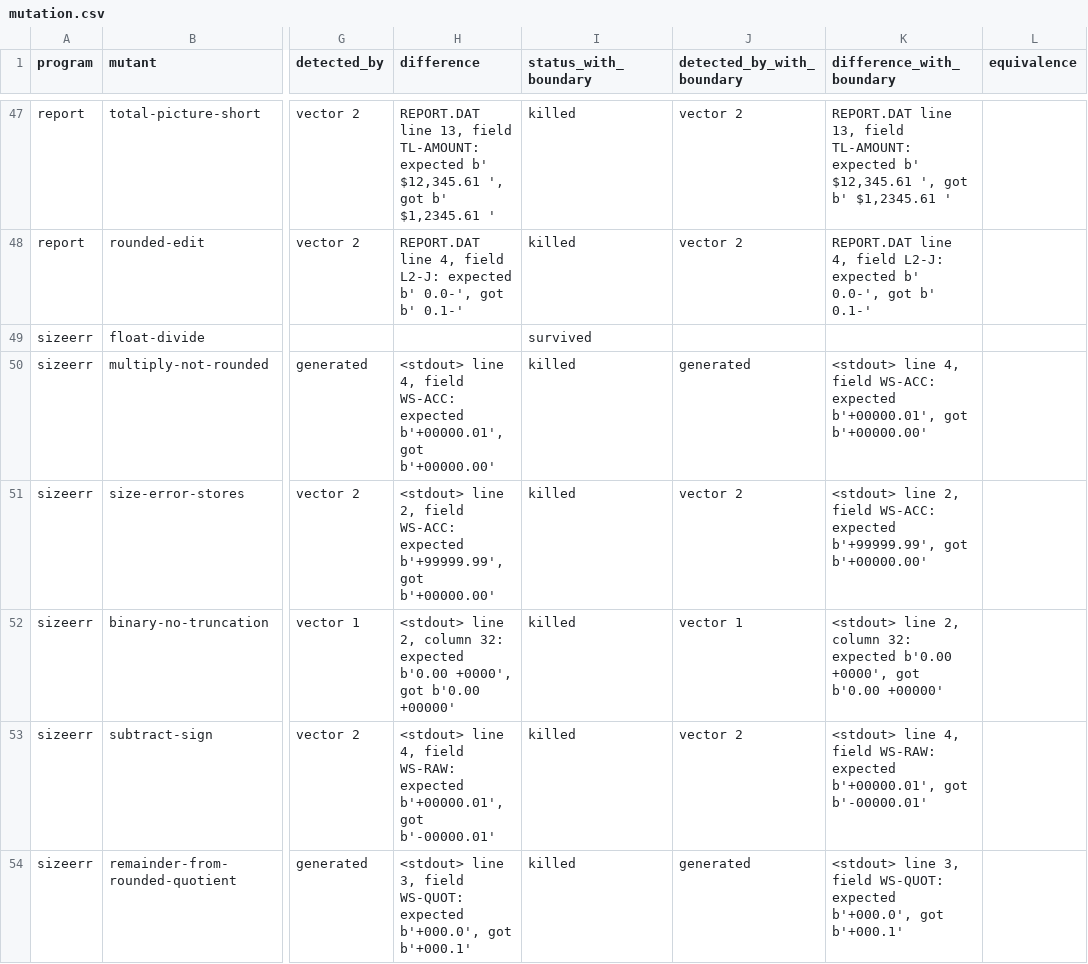
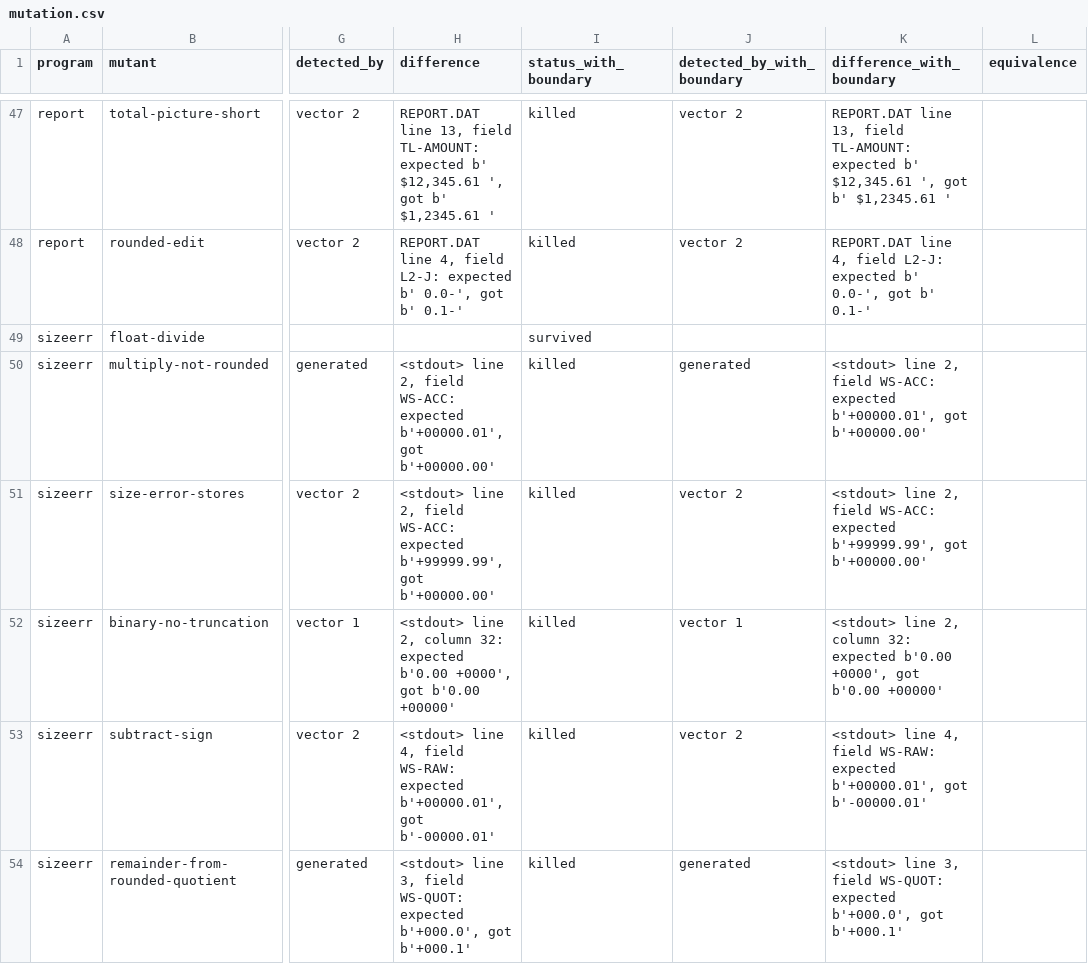
Before and after one commit to abdulazizbalu/cobol-equiv, a CSV file: results/gnucobol-3.1.2/mutation.csv, drawn as a sheet; only a part is shown, gaps mark what is left out; the diff covers the shown part only; the diff names each change by its address in the sheet, - before the commit and + after, or states it on an @@ line.

```diff
--- a/results/gnucobol-3.1.2/mutation.csv
+++ b/results/gnucobol-3.1.2/mutation.csv
-H50 (difference): <stdout> line 4, field WS-ACC:…
+H50 (difference): <stdout> line 2, field WS-ACC:…
-K50 (difference_with_boundary): <stdout> line 4, field WS-ACC:…
+K50 (difference_with_boundary): <stdout> line 2, field WS-ACC:…
```
Also changed, not shown: 20 edited cells elsewhere in this file, results/version_diff.csv, 53 other files.
